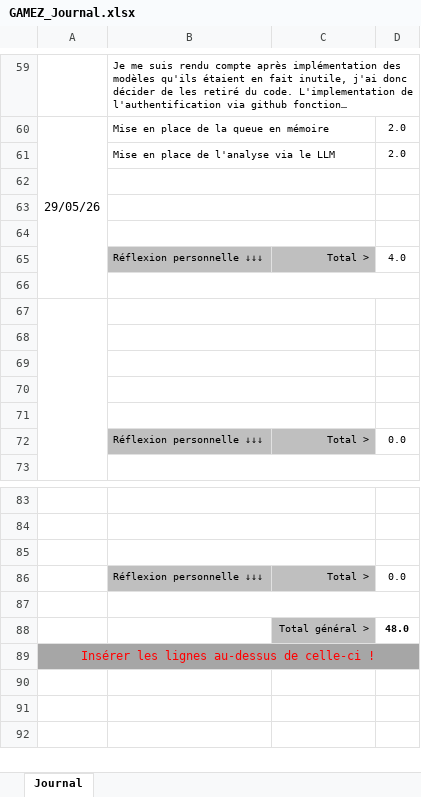
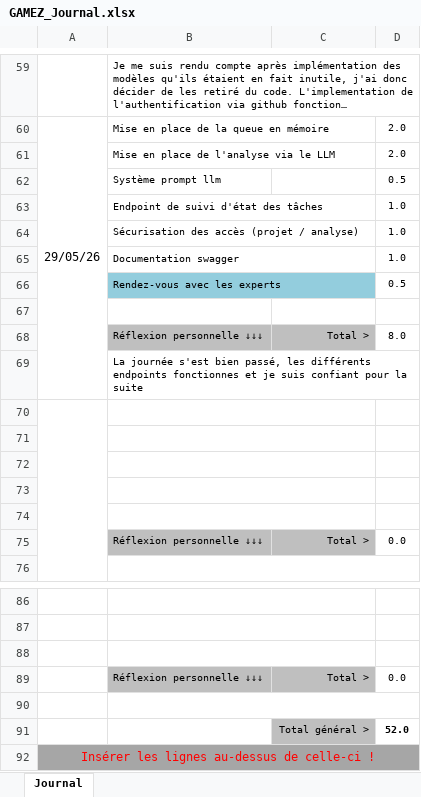
Before and after one commit to hexadecimil/codementor, an Excel workbook: doc/GAMEZ_Journal.xlsx, sheet Journal, drawn as a sheet; only a part is shown, gaps mark what is left out; long unchanged cells end in …; values as stored, in another font and other column widths than the file's, no borders; conditional formats not drawn; removed rows and columns are numbered as before the commit, all else as after; the diff names each change by its address in the sheet, - before the commit and + after, or states it on an @@ line.

```diff
--- a/doc/GAMEZ_Journal.xlsx (sheet Journal)
+++ b/doc/GAMEZ_Journal.xlsx (sheet Journal)
+row 62:  | Système prompt llm |  | 0.5
+row 63:  | Endpoint de suivi d'état des tâches |  | 1.0
+row 64:  | Sécurisation des accès (projet / analyse) |  | 1.0
+row 65:  | Documentation swagger |  | 1.0
+row 66:  | Rendez-vous avec les experts |  | 0.5
-B62:C62 merged
-row 63: (empty)
-row 64: (empty)
-D68: 4.0
+D68: 8.0
-B69: (empty)
+B69: La journée s'est bien passé, les différents endpoints fonctionnes et je suis confiant pour la suite
-D91: 48.0
+D91: 52.0
```
Also changed, not shown: formulas that keep their value, doc/GAMEZ_Planning.xlsx.
